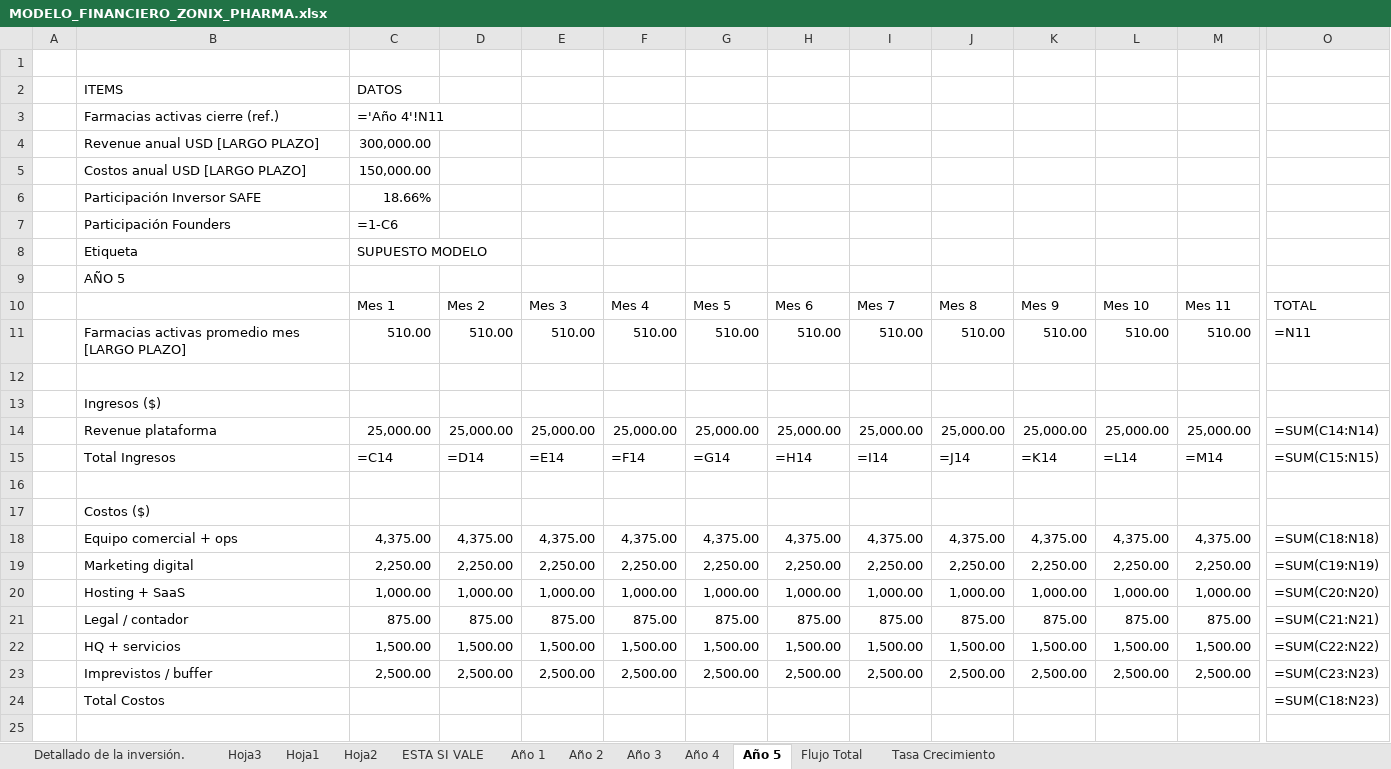
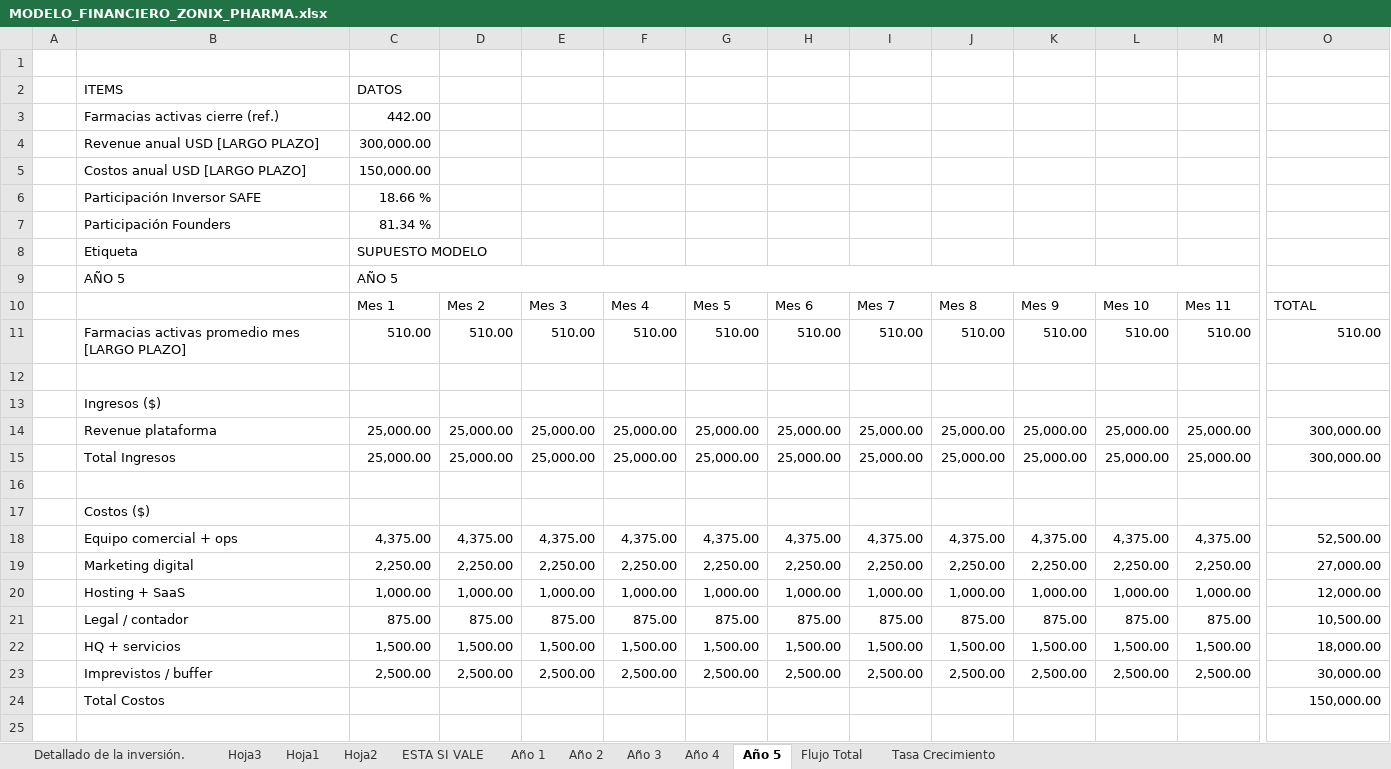
Before and after one commit to Abrahan-Eagle/ZonixPharma-Backend, an Excel workbook: docs/Lanzamiento/MODELO_FINANCIERO_ZONIX_PHARMA.xlsx, sheet Año 5, drawn as a sheet; only a part is shown, gaps mark what is left out; values as stored, in another font and other column widths than the file's, no cell formats; formulas without a stored value are shown as written; the diff covers the shown part only; the diff names each change by its address in the sheet, - before the commit and + after, or states it on an @@ line.

```diff
--- a/docs/Lanzamiento/MODELO_FINANCIERO_ZONIX_PHARMA.xlsx (sheet Año 5)
+++ b/docs/Lanzamiento/MODELO_FINANCIERO_ZONIX_PHARMA.xlsx (sheet Año 5)
-C3: ='Año 4'!N11
+C3: 442.00
-C6: 18.66%
+C6: 18.66 %
-C7: =1-C6
+C7: 81.34 %
-C9: (empty)
+C9: AÑO 5
+C9:N9 merged
-O11: =N11
+O11: 510.00
-O14: =SUM(C14:N14)
+O14: 300,000.00
-C15: =C14
+C15: 25,000.00
-D15: =D14
+D15: 25,000.00
-E15: =E14
+E15: 25,000.00
-F15: =F14
+F15: 25,000.00
-G15: =G14
+G15: 25,000.00
-H15: =H14
+H15: 25,000.00
-I15: =I14
+I15: 25,000.00
-J15: =J14
+J15: 25,000.00
-K15: =K14
+K15: 25,000.00
-L15: =L14
+L15: 25,000.00
-M15: =M14
+M15: 25,000.00
-O15: =SUM(C15:N15)
+O15: 300,000.00
-O18: =SUM(C18:N18)
+O18: 52,500.00
-O19: =SUM(C19:N19)
+O19: 27,000.00
-O20: =SUM(C20:N20)
+O20: 12,000.00
-O21: =SUM(C21:N21)
+O21: 10,500.00
-O22: =SUM(C22:N22)
+O22: 18,000.00
-O23: =SUM(C23:N23)
+O23: 30,000.00
-O24: =SUM(C18:N23)
+O24: 150,000.00
```
Also changed, not shown: 51 edited cells elsewhere in this sheet, sheet ESTA SI VALE, sheet Hoja3, sheet Año 1, sheet Detallado de la inversión., sheet Flujo Total, sheet Hoja1, 5 more sheets, cell formats, 52 other files.
